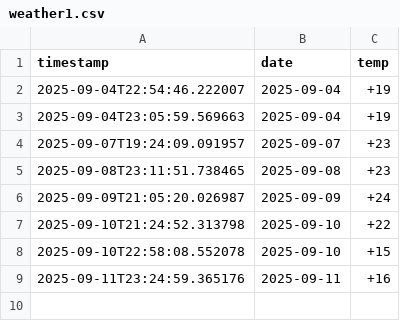
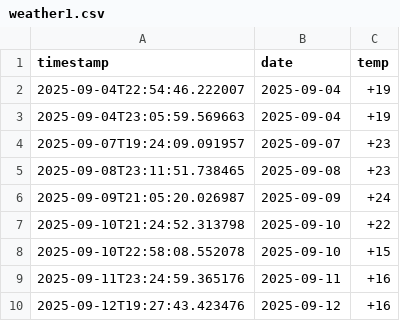
Before and after one commit to Rearks/weather-scraper, a CSV file: weather1.csv, drawn as a sheet.

```diff
--- a/weather1.csv
+++ b/weather1.csv
@@ -9 +9,2 @@ timestamp,date,temp
 2025-09-11T23:24:59.365176,2025-09-11,+16
+2025-09-12T19:27:43.423476,2025-09-12,+16
```
Also changed, not shown: 2 other files.
